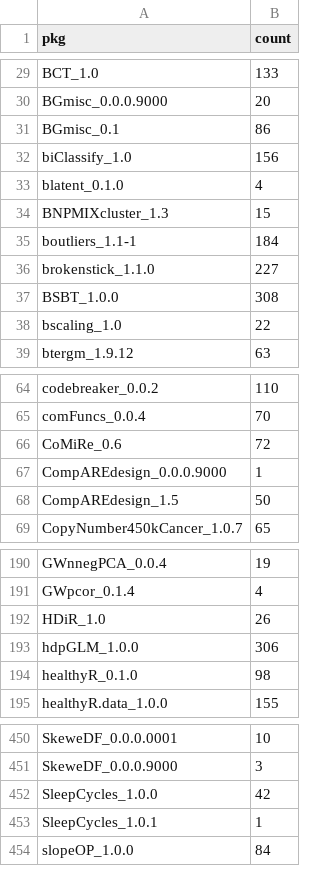
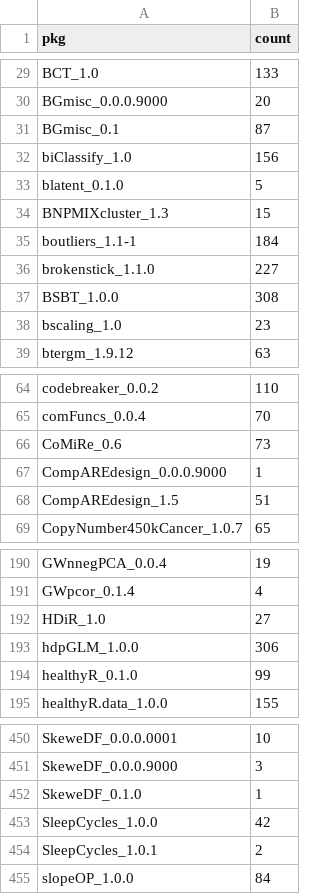
Before and after one commit to tjtnew/newbies, a CSV file: dat.csv, drawn as a sheet; only a part is shown, gaps mark what is left out; the diff covers the shown part only.

```diff
--- a/dat.csv
+++ b/dat.csv
@@ -30,5 +30,5 @@
 "BGmisc_0.0.0.9000",20
-"BGmisc_0.1",86
+"BGmisc_0.1",87
 "biClassify_1.0",156
-"blatent_0.1.0",4
+"blatent_0.1.0",5
 "BNPMIXcluster_1.3",15
@@ -37,3 +37,3 @@
 "BSBT_1.0.0",308
-"bscaling_1.0",22
+"bscaling_1.0",23
 "btergm_1.9.12",63
@@ -65,5 +65,5 @@
 "comFuncs_0.0.4",70
-"CoMiRe_0.6",72
+"CoMiRe_0.6",73
 "CompAREdesign_0.0.0.9000",1
-"CompAREdesign_1.5",50
+"CompAREdesign_1.5",51
 "CopyNumber450kCancer_1.0.7",65
@@ -191,5 +191,5 @@
 "GWpcor_0.1.4",4
-"HDiR_1.0",26
+"HDiR_1.0",27
 "hdpGLM_1.0.0",306
-"healthyR_0.1.0",98
+"healthyR_0.1.0",99
 "healthyR.data_1.0.0",155
@@ -451,4 +451,5 @@
 "SkeweDF_0.0.0.9000",3
+"SkeweDF_0.1.0",1
 "SleepCycles_1.0.0",42
-"SleepCycles_1.0.1",1
+"SleepCycles_1.0.1",2
 "slopeOP_1.0.0",84
```
Also changed, not shown: 22 edited cells elsewhere in this file.
